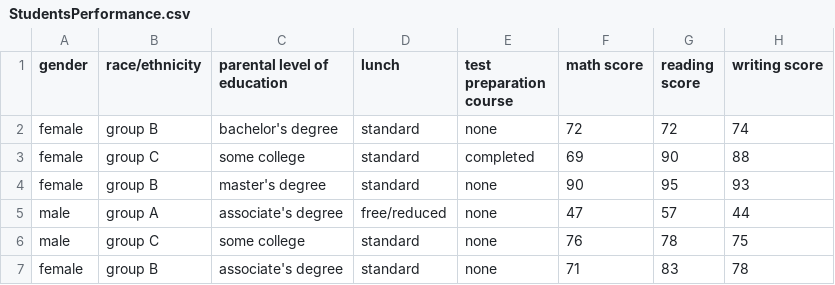
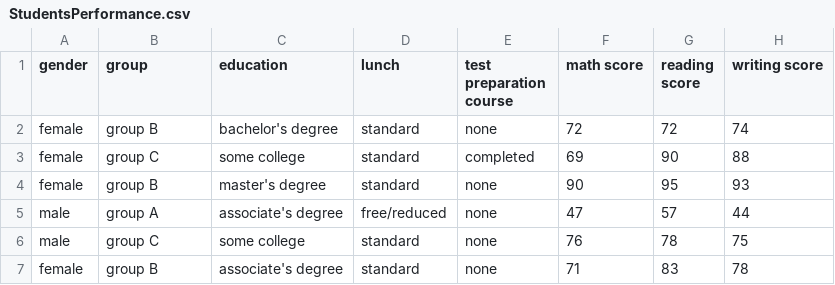
Before and after one commit to AdrianSosaUV/ProgramacionEstadistica, a CSV file: StudentsPerformance.csv, drawn as a sheet; only a part is shown.

Commit message:
columns update

```diff
--- a/StudentsPerformance.csv
+++ b/StudentsPerformance.csv
@@ -1,2 +1,2 @@
-"gender","race/ethnicity","parental level of education","lunch","test preparation course","math score","reading score","writing score"
+"gender","group","education","lunch","test preparation course","math score","reading score","writing score"
 "female","group B","bachelor's degree","standard","none","72","72","74"
```
